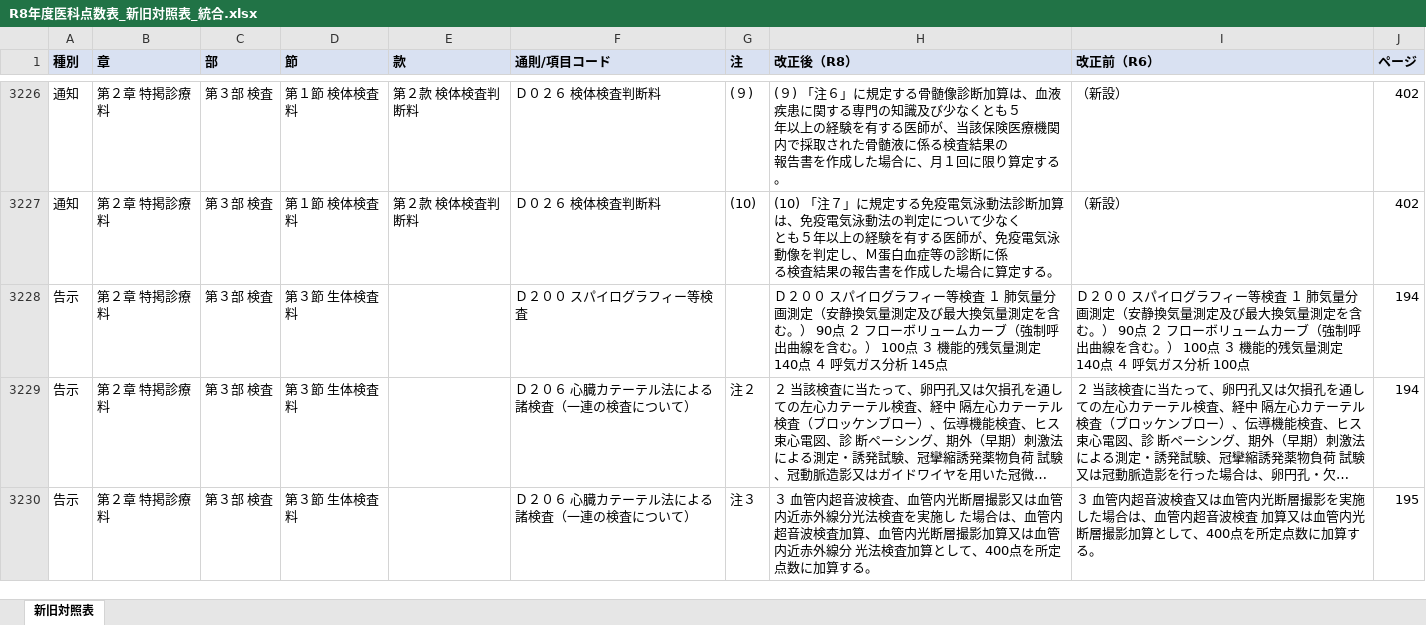
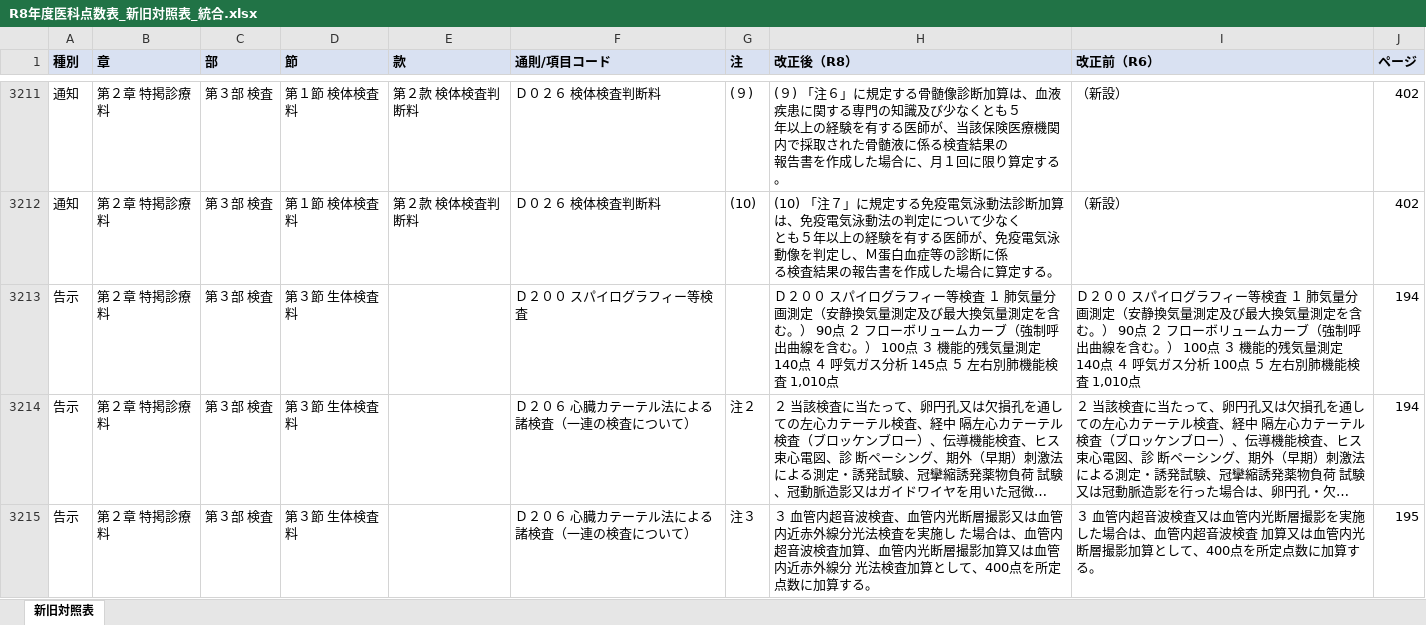
Before and after one commit to peirin1230-ship-it/R8.kaitei, an Excel workbook: 原文/output/R8年度医科点数表_新旧対照表_統合.xlsx, sheet 新旧対照表, drawn as a sheet; only a part is shown, gaps mark what is left out; long unchanged cells end in …; values as stored, in another font and other column widths than the file's, no borders; addresses are those after the commit; the diff covers the shown part only; the diff names each change by its address in the sheet, - before the commit and + after, or states it on an @@ line.

```diff
--- a/原文/output/R8年度医科点数表_新旧対照表_統合.xlsx (sheet 新旧対照表)
+++ b/原文/output/R8年度医科点数表_新旧対照表_統合.xlsx (sheet 新旧対照表)
-H3213 (改正後（R8）): …析 145点
+H3213 (改正後（R8）): …析 145点 ５ 左右別肺機能検査 1,010点
-I3213 (改正前（R6）): …析 100点
+I3213 (改正前（R6）): …析 100点 ５ 左右別肺機能検査 1,010点
```
Also changed, not shown: 5 added rows, 29 removed rows, 6 moved rows and 167 edited cells elsewhere in this sheet, 原文/output/R8年度医科点数表(告示)_新旧対照表.xlsx, 原文/output/R8年度医科点数表(通知)_新旧対照表.xlsx, 2 other files.
